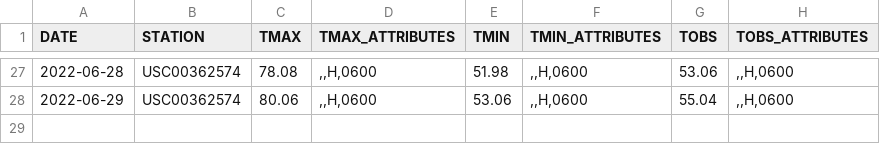
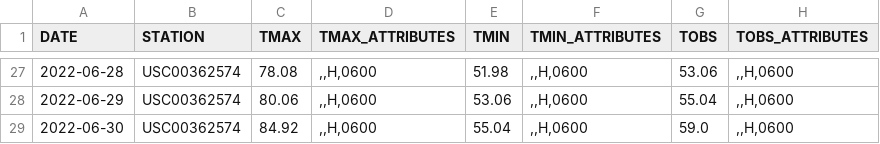
Before and after one commit to holsapple/pandas_tutorial, a CSV file: data/wx_pitt_pa_jun22.csv, drawn as a sheet; only a part is shown, gaps mark what is left out.

```diff
--- a/data/wx_pitt_pa_jun22.csv
+++ b/data/wx_pitt_pa_jun22.csv
@@ -28 +28,2 @@ DATE,STATION,TMAX,TMAX_ATTRIBUTES,TMIN,TMIN_ATTRIBUTES,TOBS,TOBS_ATTRIBUTES
 2022-06-29,USC00362574,80.06,",,H,0600",53.06,",,H,0600",55.04,",,H,0600"
+2022-06-30,USC00362574,84.92,",,H,0600",55.04,",,H,0600",59.0,",,H,0600"
```
Also changed, not shown: 3 other files.
